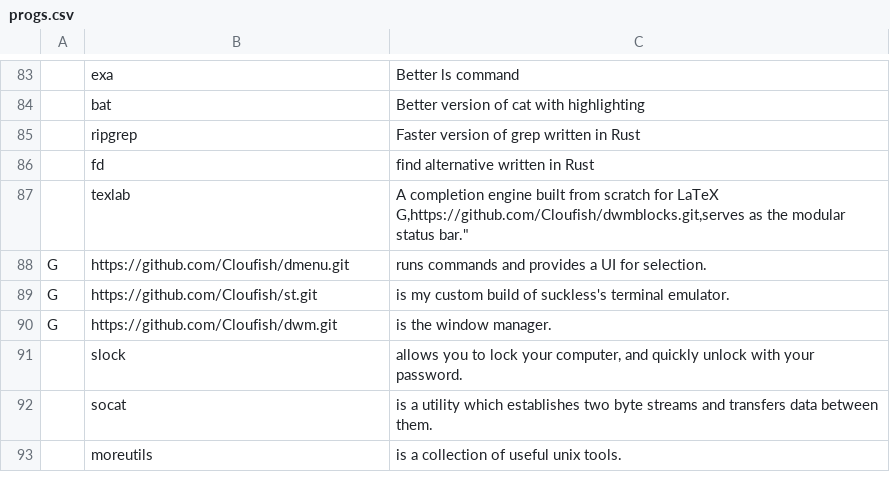
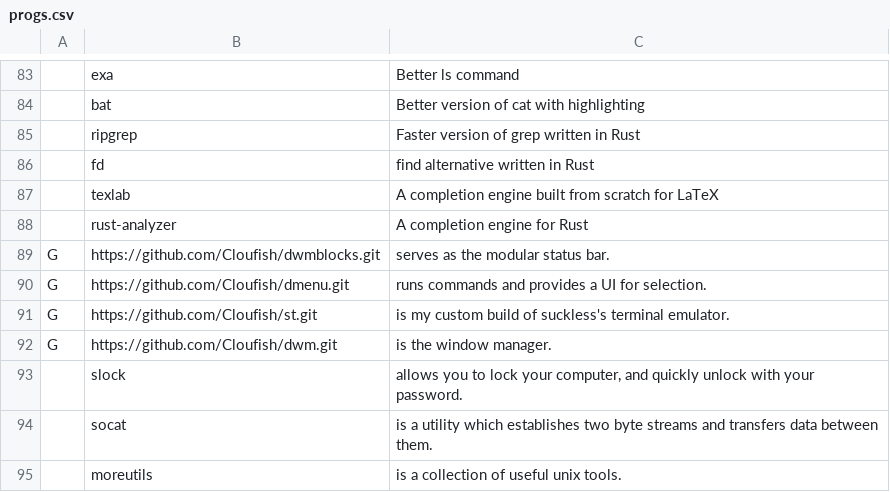
Before and after one commit to Cloufish/LARBS-Void, a CSV file: progs.csv, drawn as a sheet; only a part is shown, gaps mark what is left out.

Commit message:
Update progs.csv

```diff
--- a/progs.csv
+++ b/progs.csv
@@ -86,4 +86,5 @@
 ,fd,"find alternative written in Rust"
-,texlab,"A completion engine built from scratch for LaTeX
-G,https://github.com/Cloufish/dwmblocks.git,"serves as the modular status bar."
+,texlab,"A completion engine built from scratch for LaTeX"
+,rust-analyzer,"A completion engine for Rust"
+G,https://github.com/Cloufish/dwmblocks.git,"serves as the modular status bar."
 G,https://github.com/Cloufish/dmenu.git,"runs commands and provides a UI for selection."
```
